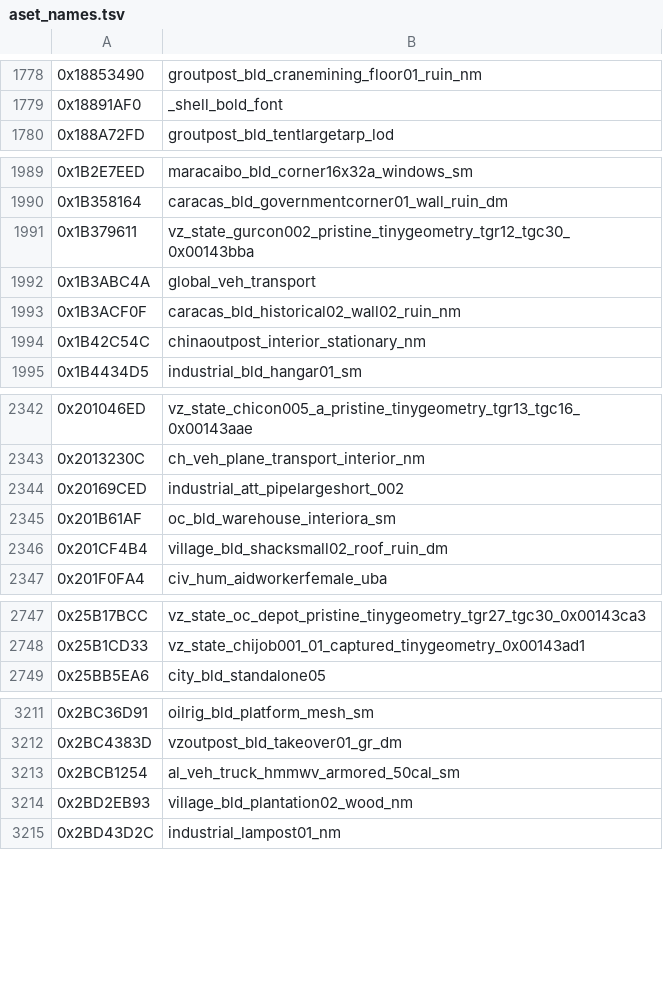
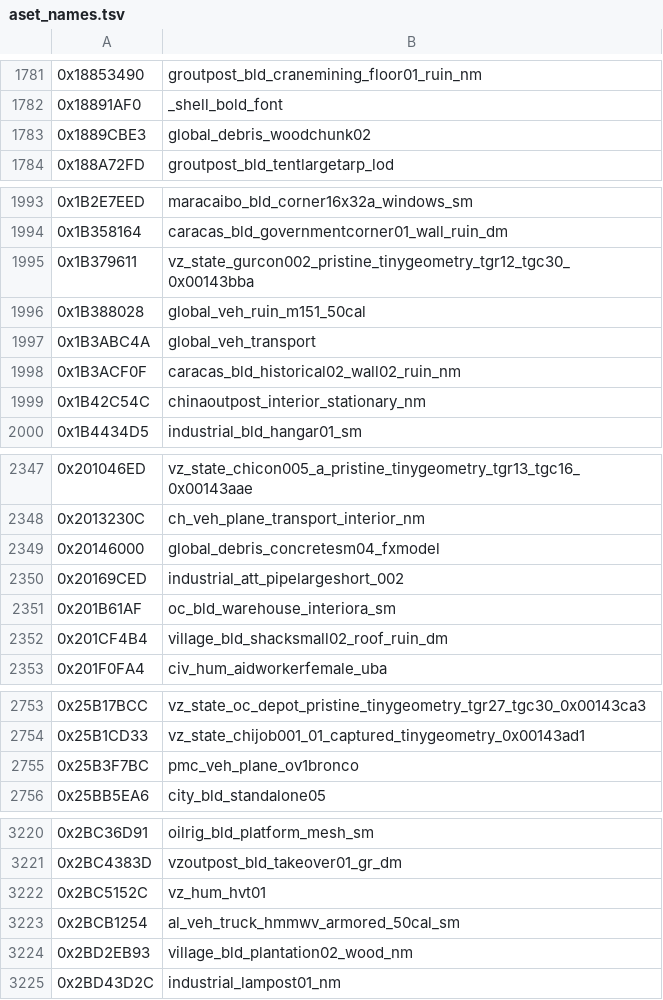
Before and after one commit to Mercenaries-Fan-Build/mercs2-wad-simulator, a TSV file: crates/mercs2_workshop/data/aset_names.tsv, drawn as a sheet; only a part is shown, gaps mark what is left out; the diff covers the shown part only; the diff names each change by its address in the sheet, - before the commit and + after, or states it on an @@ line.

```diff
--- a/crates/mercs2_workshop/data/aset_names.tsv
+++ b/crates/mercs2_workshop/data/aset_names.tsv
+row 1783: 0x1889CBE3 | global_debris_woodchunk02
+row 1996: 0x1B388028 | global_veh_ruin_m151_50cal
+row 2349: 0x20146000 | global_debris_concretesm04_fxmodel
+row 2755: 0x25B3F7BC | pmc_veh_plane_ov1bronco
+row 3222: 0x2BC5152C | vz_hum_hvt01
```
Also changed, not shown: 58 added rows and 4 edited cells elsewhere in this file.
